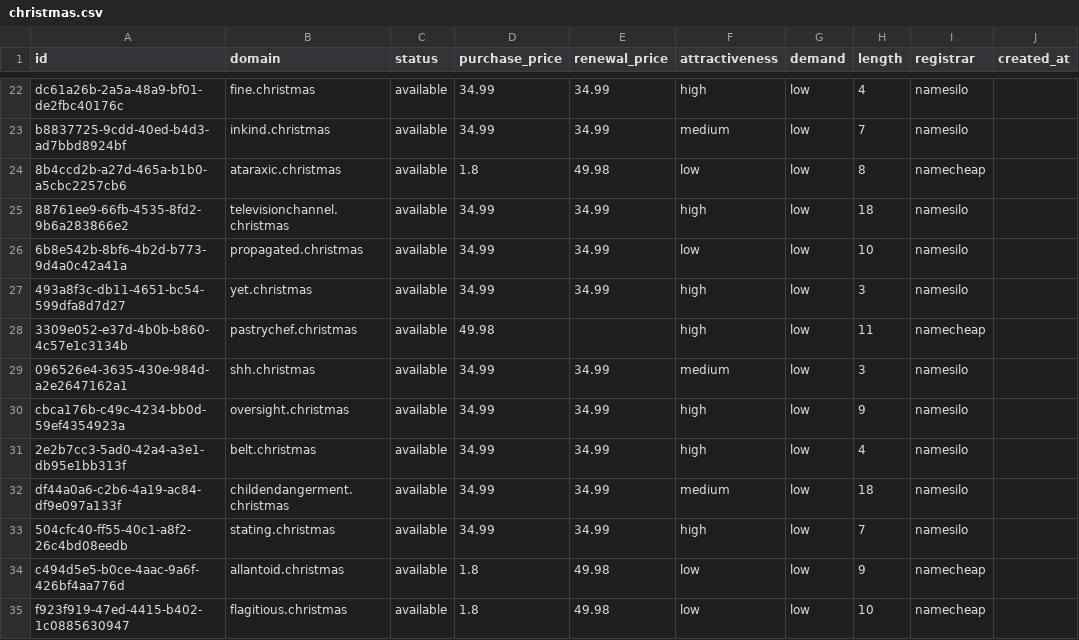
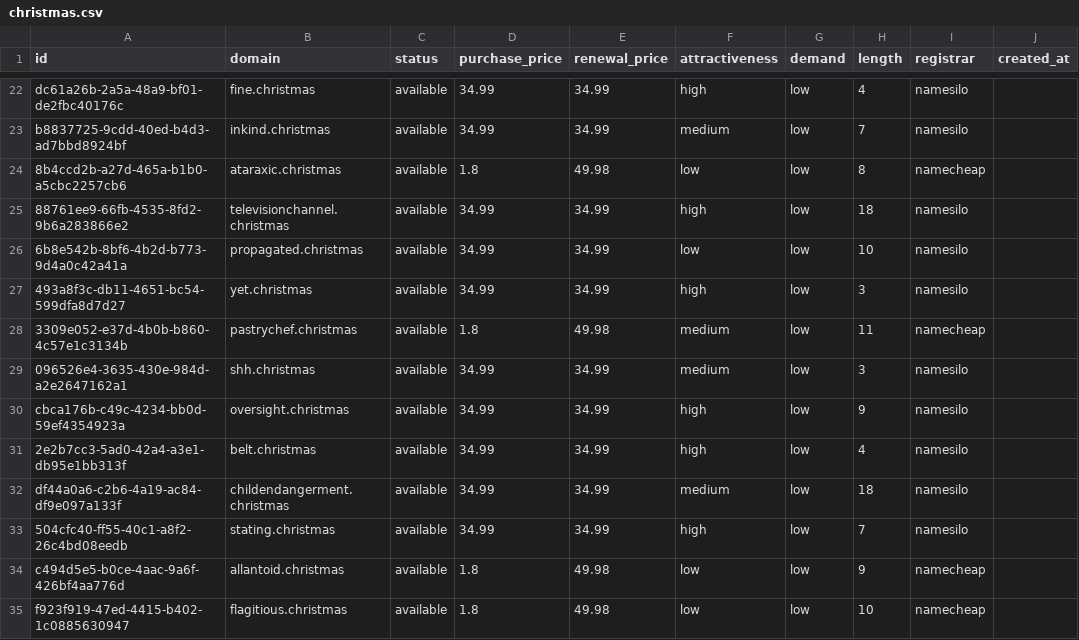
Before and after one commit to UniqueDomains/christmas-oneword-domains, a CSV file: christmas.csv, drawn as a sheet; only a part is shown, gaps mark what is left out; the diff names each change by its address in the sheet, - before the commit and + after, or states it on an @@ line.

Commit message:
Domains update

```diff
--- a/christmas.csv
+++ b/christmas.csv
-D28 (purchase_price): 49.98
+D28 (purchase_price): 1.8
-E28 (renewal_price): (empty)
+E28 (renewal_price): 49.98
-F28 (attractiveness): high
+F28 (attractiveness): medium
```
Also changed, not shown: 4 other files.
